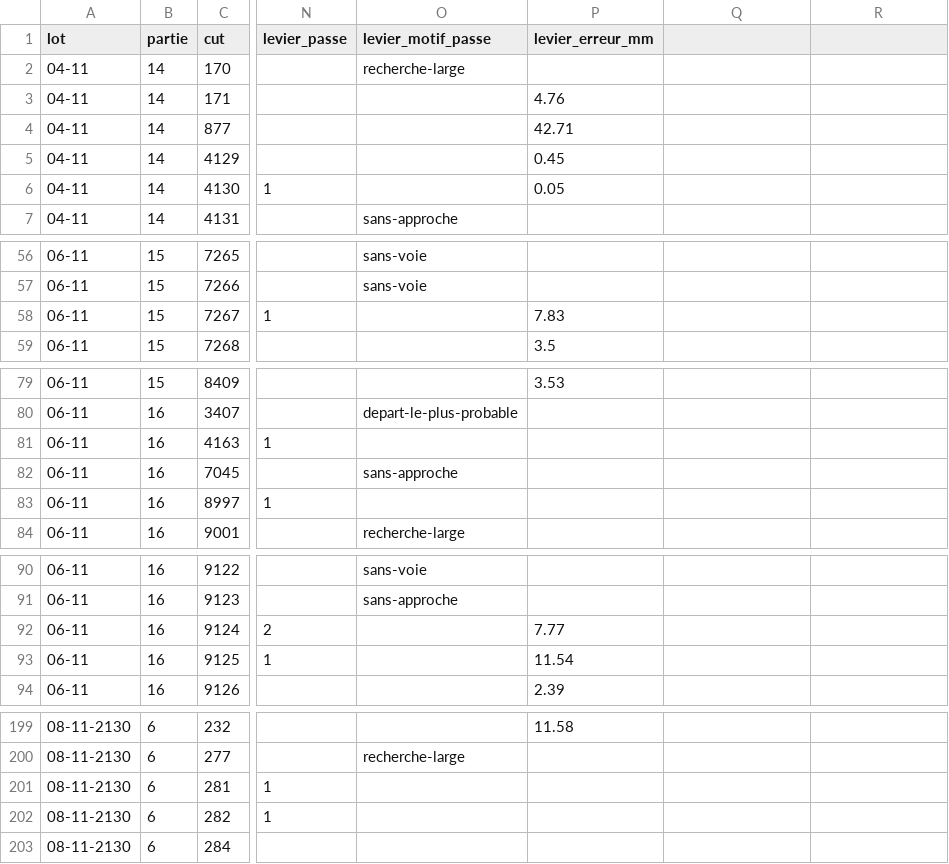
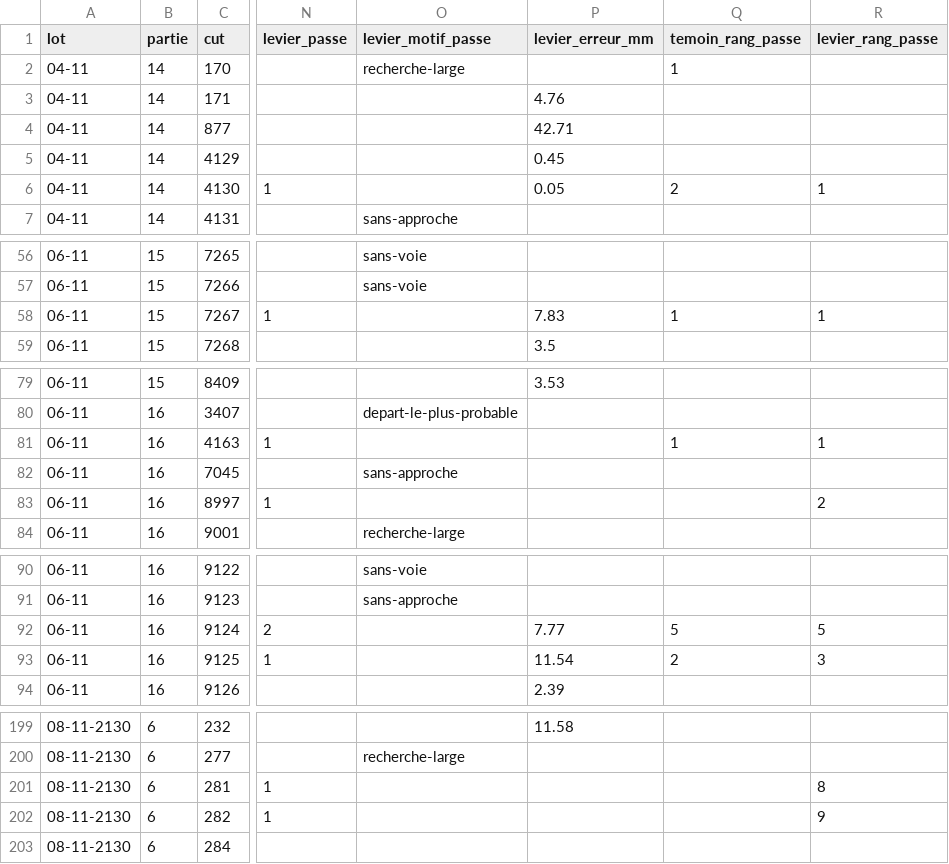
Before and after one commit to StoryNow30/banane, a CSV file: chantiers/CH-099/sorties/seconde-chance-par-cut.csv, drawn as a sheet; only a part is shown, gaps mark what is left out; the diff covers the shown part only; the diff names each change by its address in the sheet, - before the commit and + after, or states it on an @@ line.

```diff
--- a/chantiers/CH-099/sorties/seconde-chance-par-cut.csv
+++ b/chantiers/CH-099/sorties/seconde-chance-par-cut.csv
-Q1: (empty)
+Q1: temoin_rang_passe
-R1: (empty)
+R1: levier_rang_passe
-Q2 (temoin_rang_passe): (empty)
+Q2 (temoin_rang_passe): 1
-Q6 (temoin_rang_passe): (empty)
+Q6 (temoin_rang_passe): 2
-R6 (levier_rang_passe): (empty)
+R6 (levier_rang_passe): 1
-Q58 (temoin_rang_passe): (empty)
+Q58 (temoin_rang_passe): 1
-R58 (levier_rang_passe): (empty)
+R58 (levier_rang_passe): 1
-Q81 (temoin_rang_passe): (empty)
+Q81 (temoin_rang_passe): 1
-R81 (levier_rang_passe): (empty)
+R81 (levier_rang_passe): 1
-R83 (levier_rang_passe): (empty)
+R83 (levier_rang_passe): 2
-Q92 (temoin_rang_passe): (empty)
+Q92 (temoin_rang_passe): 5
-R92 (levier_rang_passe): (empty)
+R92 (levier_rang_passe): 5
-Q93 (temoin_rang_passe): (empty)
+Q93 (temoin_rang_passe): 2
-R93 (levier_rang_passe): (empty)
+R93 (levier_rang_passe): 3
-R201 (levier_rang_passe): (empty)
+R201 (levier_rang_passe): 8
-R202 (levier_rang_passe): (empty)
+R202 (levier_rang_passe): 9
```
Also changed, not shown: 27 edited cells elsewhere in this file, chantiers/CH-099/sorties/decisions-par-cut.csv, 5 other files.
